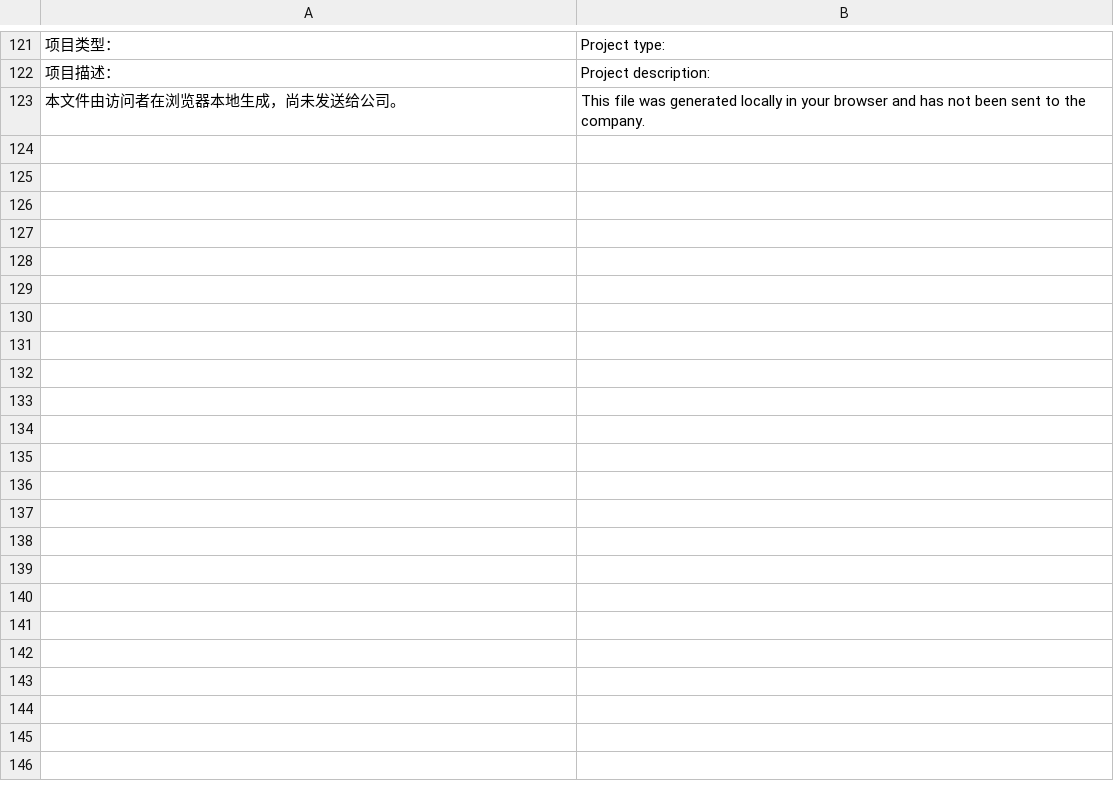
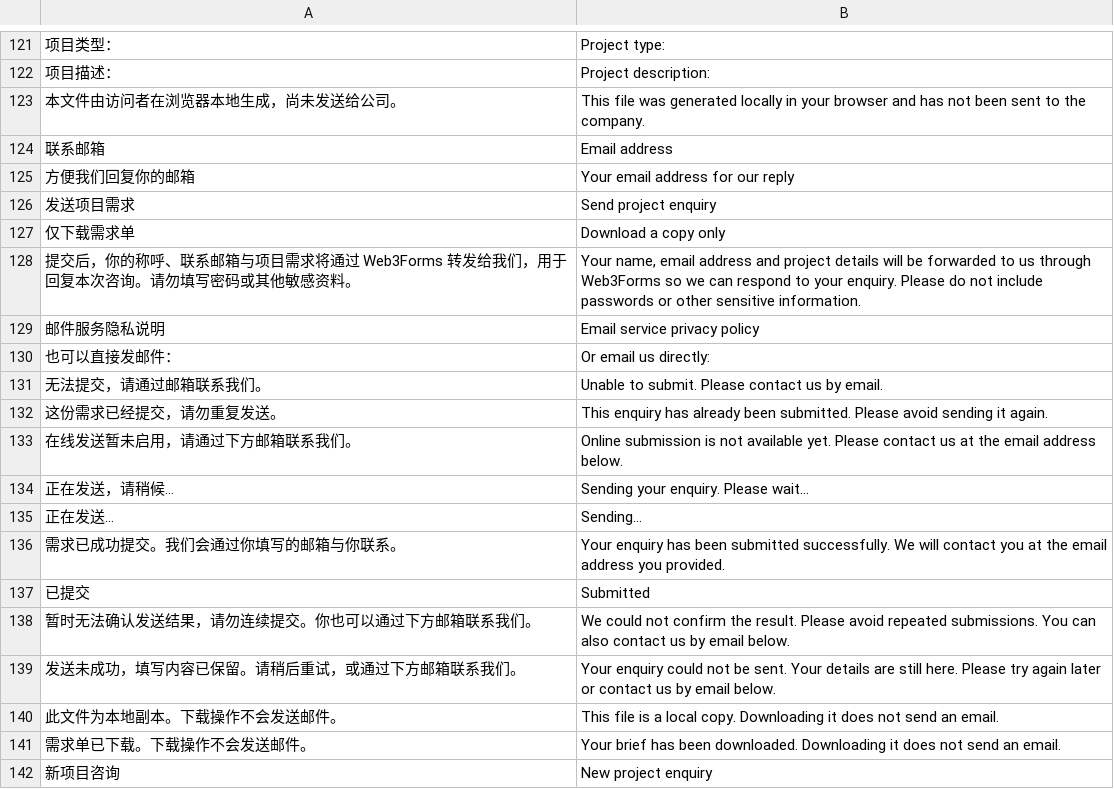
Before and after one commit to hanyushenghk/hkcompassio, a TSV file: source/english.tsv, drawn as a sheet; only a part is shown, gaps mark what is left out; the diff names each change by its address in the sheet, - before the commit and + after, or states it on an @@ line.

Commit message:
Enable multilingual project enquiries via Web3Forms

```diff
--- a/source/english.tsv
+++ b/source/english.tsv
+row 124: 联系邮箱 | Email address
+row 125: 方便我们回复你的邮箱 | Your email address for our reply
+row 126: 发送项目需求 | Send project enquiry
+row 127: 仅下载需求单 | Download a copy only
+row 128: 提交后，你的称呼、联系邮箱与项目需求将通过 Web3Forms 转发给我们，用于回复本次咨询。请勿填写密码或其他敏感资料。 | Your name, email address and project details will be forwarded to us through Web3Forms so we can respond to your enquiry. Please do not include passwords or other sensitive information.
+row 129: 邮件服务隐私说明 | Email service privacy policy
+row 130: 也可以直接发邮件： | Or email us directly:
+row 131: 无法提交，请通过邮箱联系我们。 | Unable to submit. Please contact us by email.
+row 132: 这份需求已经提交，请勿重复发送。 | This enquiry has already been submitted. Please avoid sending it again.
+row 133: 在线发送暂未启用，请通过下方邮箱联系我们。 | Online submission is not available yet. Please contact us at the email address below.
+row 134: 正在发送，请稍候… | Sending your enquiry. Please wait…
+row 135: 正在发送… | Sending…
+row 136: 需求已成功提交。我们会通过你填写的邮箱与你联系。 | Your enquiry has been submitted successfully. We will contact you at the email address you provided.
+row 137: 已提交 | Submitted
+row 138: 暂时无法确认发送结果，请勿连续提交。你也可以通过下方邮箱联系我们。 | We could not confirm the result. Please avoid repeated submissions. You can also contact us by email below.
+row 139: 发送未成功，填写内容已保留。请稍后重试，或通过下方邮箱联系我们。 | Your enquiry could not be sent. Your details are still here. Please try again later or contact us by email below.
+row 140: 此文件为本地副本。下载操作不会发送邮件。 | This file is a local copy. Downloading it does not send an email.
+row 141: 需求单已下载。下载操作不会发送邮件。 | Your brief has been downloaded. Downloading it does not send an email.
+row 142: 新项目咨询 | New project enquiry
```
Also changed, not shown: 12 other files.
